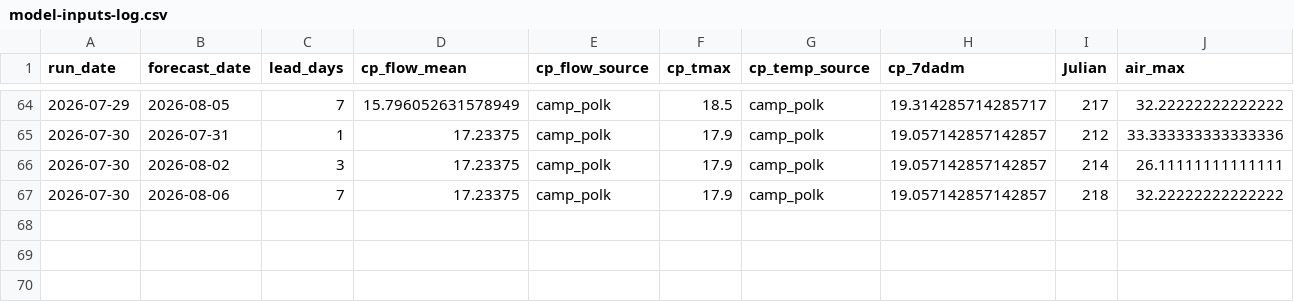
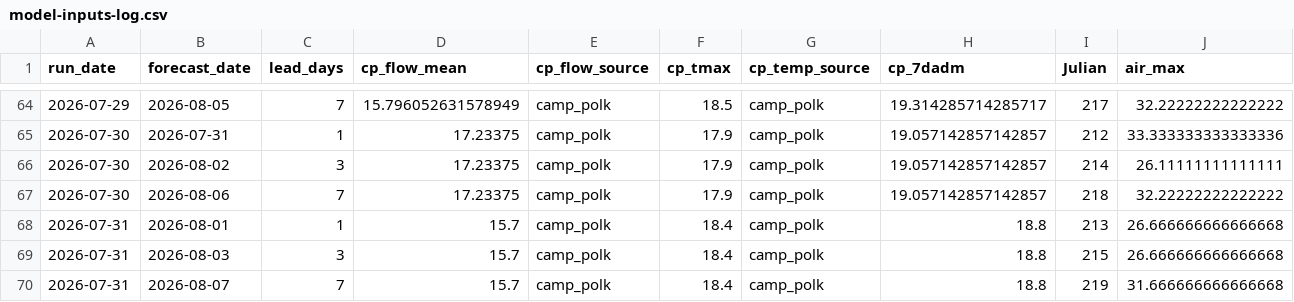
Before and after one commit to FlowWest/whychusModel, a CSV file: output/model-inputs-log.csv, drawn as a sheet; only a part is shown, gaps mark what is left out; rows hold the shown columns only; the diff names each change by its address in the sheet, - before the commit and + after, or states it on an @@ line.

```diff
--- a/output/model-inputs-log.csv
+++ b/output/model-inputs-log.csv
+row 68: 2026-07-31 | 2026-08-01 | 1 | 15.7 | camp_polk | 18.4 | camp_polk | 18.8 | 213 | 26.666666666666668
+row 69: 2026-07-31 | 2026-08-03 | 3 | 15.7 | camp_polk | 18.4 | camp_polk | 18.8 | 215 | 26.666666666666668
+row 70: 2026-07-31 | 2026-08-07 | 7 | 15.7 | camp_polk | 18.4 | camp_polk | 18.8 | 219 | 31.666666666666668
```
Also changed, not shown: output/instream-forecast-log.csv, output/nws-forecasts-log.csv.
